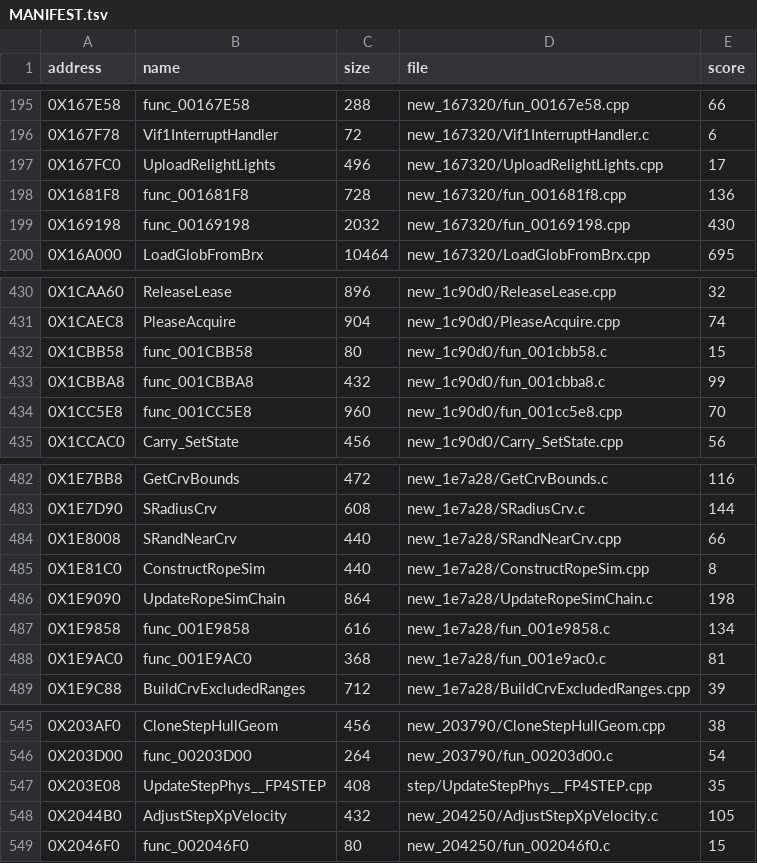
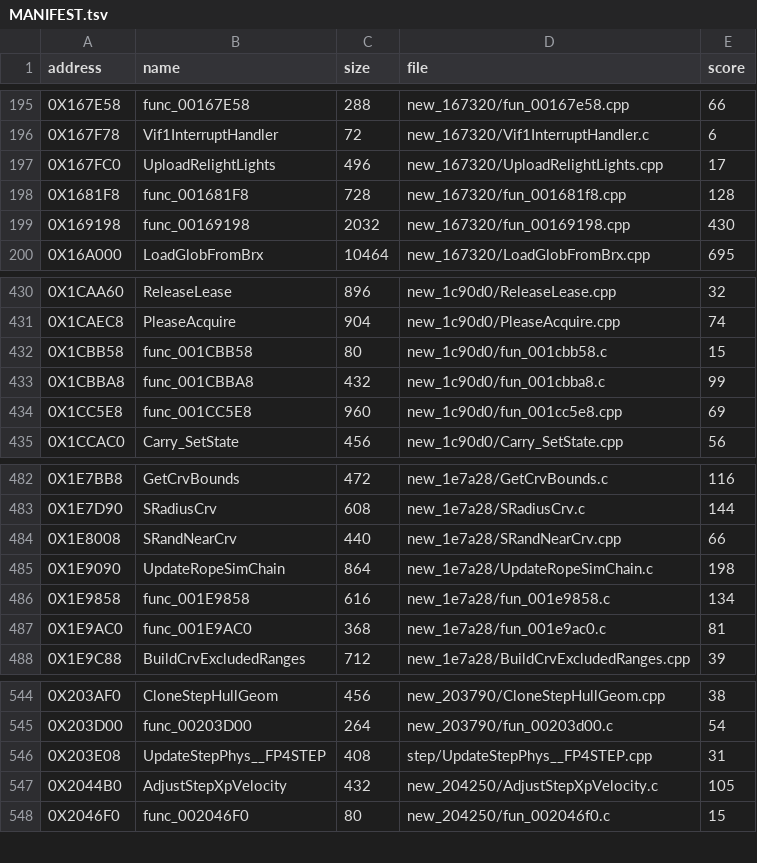
Before and after one commit to Blightwidow/rogue-byte, a TSV file: nonmatching/MANIFEST.tsv, drawn as a sheet; only a part is shown, gaps mark what is left out.

Commit message:
feat(us): ConstructRopeSim, TransformPoint lists its rows first
ConstructRopeSim (0x1E81C0, 436 bytes) scored 8, all of it VU0
register numbers in the TransformPoint loop (retail: row0 vf3, point
vf5, row1 vf4, row2 vf2, row3 vf1; ours row0 vf5, point vf2). The
helper's asm operand list now has the four rows first and the point
last, as TransformVector has: GCC then allocates retail's registers and
the function scores 0 with the shared helper (a worker's local copy of
the helper with this order was the evidence).

The other users, judged with the old and the new header: func_001BCAC0
(matched) stays 0 and its whole file still proves; func_001681F8 136 to
128, func_001CC5E8 70 to 69, func_00203E08 35 to 31, func_00169198
unchanged. A header change rebuilds every object once.

Matched functions 5509 to 5510; code 69.45% to 69.49% (NTSC-U).

Verified: judge of every user before and after, make land ONLY (make
elf PASS, sha1 de2af92a), make pal, make objdiff, make readme, make
check.

```diff
--- a/nonmatching/MANIFEST.tsv
+++ b/nonmatching/MANIFEST.tsv
@@ -197,3 +197,3 @@ address	name	size	file	score
 0X167FC0	UploadRelightLights	496	new_167320/UploadRelightLights.cpp	17
-0X1681F8	func_001681F8	728	new_167320/fun_001681f8.cpp	136
+0X1681F8	func_001681F8	728	new_167320/fun_001681f8.cpp	128
 0X169198	func_00169198	2032	new_167320/fun_00169198.cpp	430
@@ -433,3 +433,3 @@ address	name	size	file	score
 0X1CBBA8	func_001CBBA8	432	new_1c90d0/fun_001cbba8.c	99
-0X1CC5E8	func_001CC5E8	960	new_1c90d0/fun_001cc5e8.cpp	70
+0X1CC5E8	func_001CC5E8	960	new_1c90d0/fun_001cc5e8.cpp	69
 0X1CCAC0	Carry_SetState	456	new_1c90d0/Carry_SetState.cpp	56
@@ -484,3 +484,2 @@ address	name	size	file	score
 0X1E8008	SRandNearCrv	440	new_1e7a28/SRandNearCrv.cpp	66
-0X1E81C0	ConstructRopeSim	440	new_1e7a28/ConstructRopeSim.cpp	8
 0X1E9090	UpdateRopeSimChain	864	new_1e7a28/UpdateRopeSimChain.c	198
@@ -546,3 +545,3 @@ address	name	size	file	score
 0X203D00	func_00203D00	264	new_203790/fun_00203d00.c	54
-0X203E08	UpdateStepPhys__FP4STEP	408	step/UpdateStepPhys__FP4STEP.cpp	35
+0X203E08	UpdateStepPhys__FP4STEP	408	step/UpdateStepPhys__FP4STEP.cpp	31
 0X2044B0	AdjustStepXpVelocity	432	new_204250/AdjustStepXpVelocity.c	105
```
Also changed, not shown: config/eu/addresses.tsv, config/eu/c_status.tsv, 6 other files.
